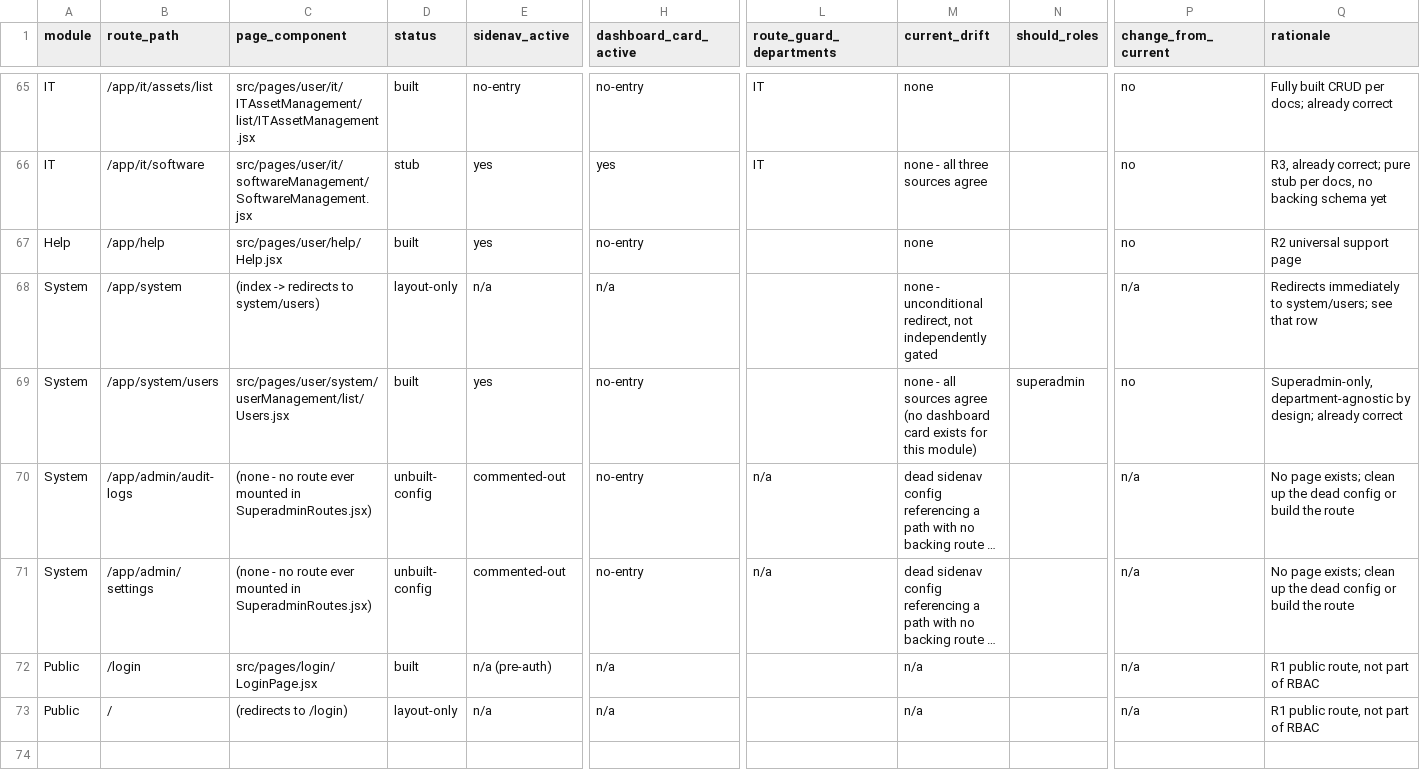
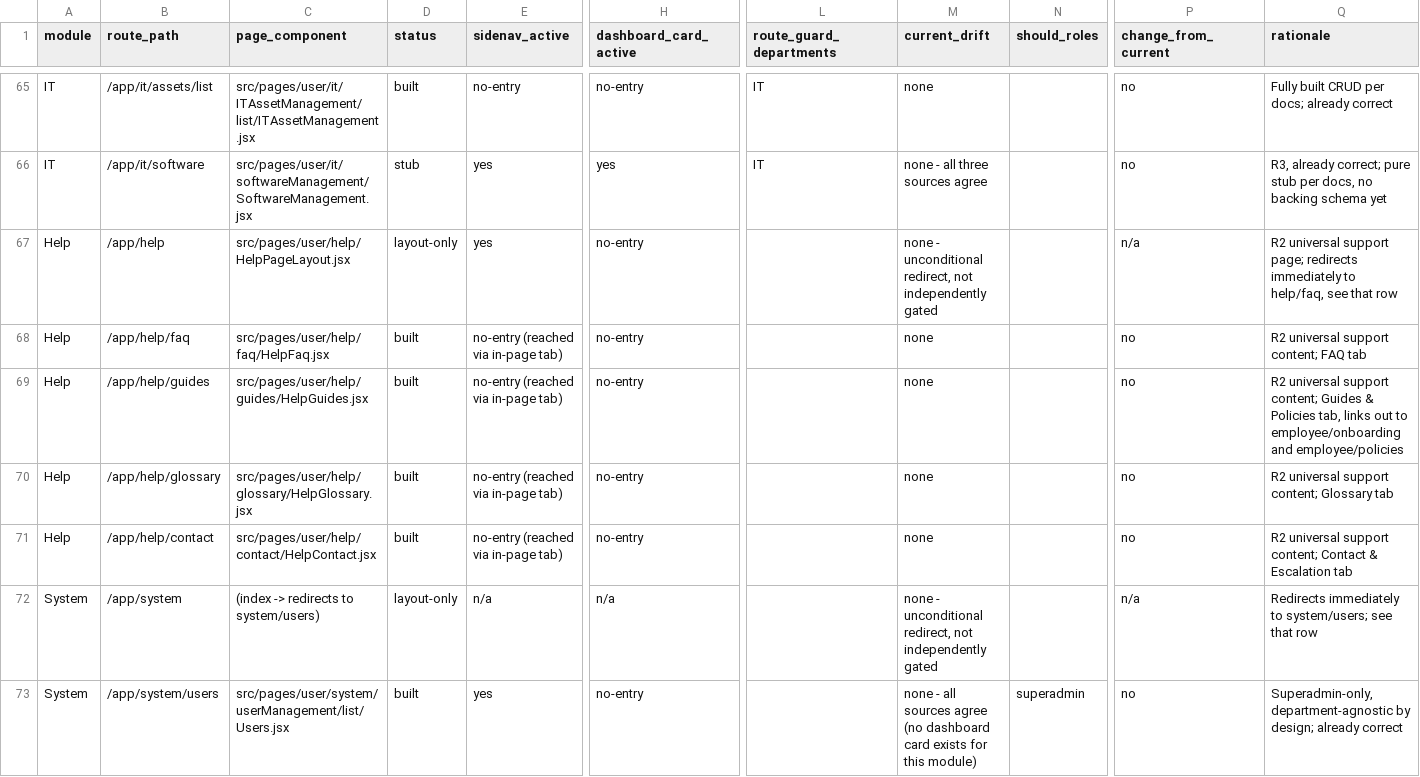
Before and after one commit to hazimdanishhh/hyrax-central-portal, a CSV file: supabase/access-control/route_access_matrix.csv, drawn as a sheet; only a part is shown, gaps mark what is left out; the shorter side is filled out with more unchanged rows; long unchanged cells end in …; rows hold the shown columns only; the diff names each change by its address in the sheet, - before the commit and + after, or states it on an @@ line.

Commit message:
feat: Help and support page

```diff
--- a/supabase/access-control/route_access_matrix.csv
+++ b/supabase/access-control/route_access_matrix.csv
-C67 (page_component): src/pages/user/help/Help.jsx
+C67 (page_component): src/pages/user/help/HelpPageLayout.jsx
-D67 (status): built
+D67 (status): layout-only
-M67 (current_drift): none
+M67 (current_drift): none - unconditional redirect, not independently gated
-P67 (change_from_current): no
+P67 (change_from_current): n/a
-Q67 (rationale): …universal support page
+Q67 (rationale): …universal support page; redirects immediately to help/faq, see that row
+row 68: Help | /app/help/faq | src/pages/user/help/faq/HelpFaq.jsx | built | no-entry (reached via in-page tab) | no-entry |  | none |  | no | R2 universal support content; FAQ tab
+row 69: Help | /app/help/guides | src/pages/user/help/guides/HelpGuides.jsx | built | no-entry (reached via in-page tab) | no-entry |  | none |  | no | R2 universal support content; Guides & Policies tab, links out to employee/onboarding and employee/policies
+row 70: Help | /app/help/glossary | src/pages/user/help/glossary/HelpGlossary.jsx | built | no-entry (reached via in-page tab) | no-entry |  | none |  | no | R2 universal support content; Glossary tab
+row 71: Help | /app/help/contact | src/pages/user/help/contact/HelpContact.jsx | built | no-entry (reached via in-page tab) | no-entry |  | none |  | no | R2 universal support content; Contact & Escalation tab
```
Also changed, not shown: supabase/access-control/route_access_matrix_compact.csv, 19 other files.
